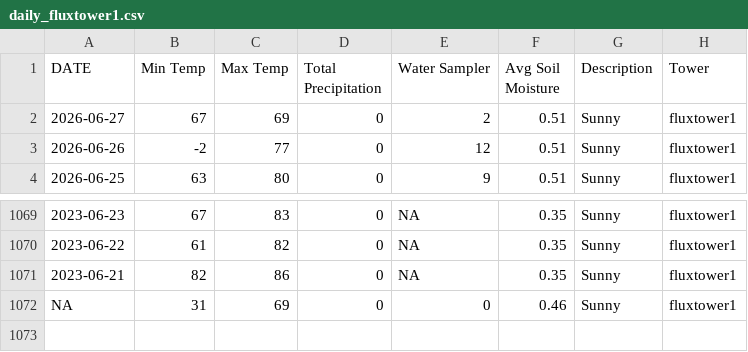
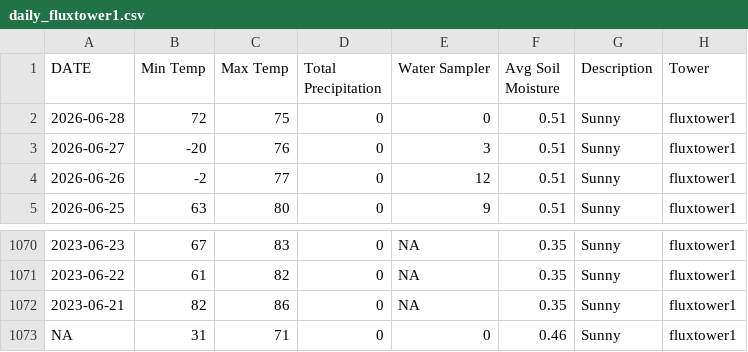
Before and after one commit to kesondrakey/kesondrakey.github.io, a CSV file: files/daily_fluxtower1.csv, drawn as a sheet; only a part is shown, gaps mark what is left out.

```diff
--- a/files/daily_fluxtower1.csv
+++ b/files/daily_fluxtower1.csv
@@ -1,3 +1,4 @@
 DATE,Min Temp,Max Temp,Total Precipitation,Water Sampler,Avg Soil Moisture,Description,Tower
-2026-06-27,67,69,0,2,0.51,Sunny,fluxtower1
+2026-06-28,72,75,0,0,0.51,Sunny,fluxtower1
+2026-06-27,-20,76,0,3,0.51,Sunny,fluxtower1
 2026-06-26,-2,77,0,12,0.51,Sunny,fluxtower1
@@ -1071,2 +1072,2 @@ DATE,Min Temp,Max Temp,Total Precipitation,Water Sampler,Avg Soil Moisture,Descr
 2023-06-21,82,86,0,NA,0.35,Sunny,fluxtower1
-NA,31,69,0,0,0.46,Sunny,fluxtower1
+NA,31,71,0,0,0.46,Sunny,fluxtower1
```
Also changed, not shown: files/daily_fluxtower2.csv, files/daily_fluxtower3.csv, 21 other files.
